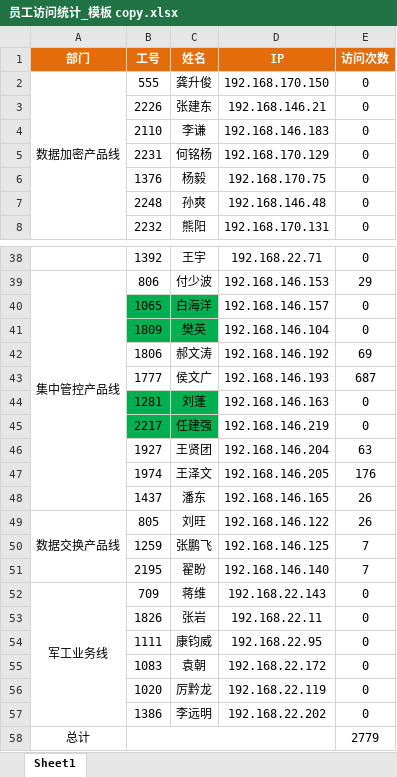
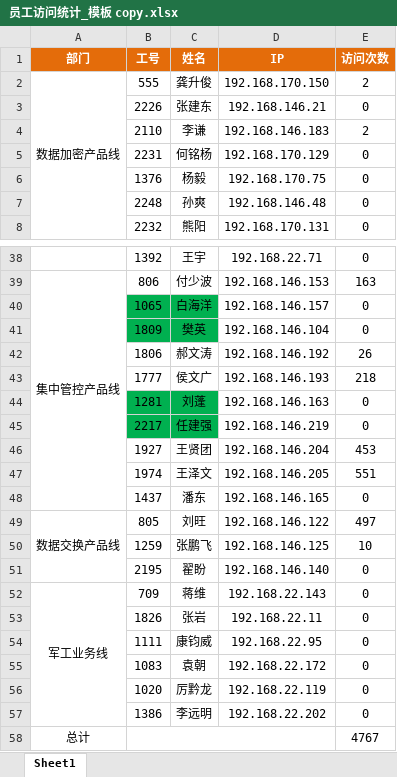
Before and after one commit to maolvmage/rdm-20250521, an Excel workbook: rdm/nginx-data-analysis/员工访问统计_模板 copy.xlsx, sheet Sheet1, drawn as a sheet; only a part is shown, gaps mark what is left out; values as stored, in another font and other column widths than the file's, no borders; the diff covers the shown part only; the diff names each change by its address in the sheet, - before the commit and + after, or states it on an @@ line.

```diff
--- a/rdm/nginx-data-analysis/员工访问统计_模板 copy.xlsx (sheet Sheet1)
+++ b/rdm/nginx-data-analysis/员工访问统计_模板 copy.xlsx (sheet Sheet1)
-E2 (访问次数): 0
+E2 (访问次数): 2
-E4 (访问次数): 0
+E4 (访问次数): 2
-E39 (访问次数): 29
+E39 (访问次数): 163
-E42 (访问次数): 69
+E42 (访问次数): 26
-E43 (访问次数): 687
+E43 (访问次数): 218
-E46 (访问次数): 63
+E46 (访问次数): 453
-E47 (访问次数): 176
+E47 (访问次数): 551
-E48 (访问次数): 26
+E48 (访问次数): 0
-E49 (访问次数): 26
+E49 (访问次数): 497
-E50 (访问次数): 7
+E50 (访问次数): 10
-E51 (访问次数): 7
+E51 (访问次数): 0
-E58 (访问次数): 2779
+E58 (访问次数): 4767
```
Also changed, not shown: 18 edited cells elsewhere in this sheet, 6 other files.
